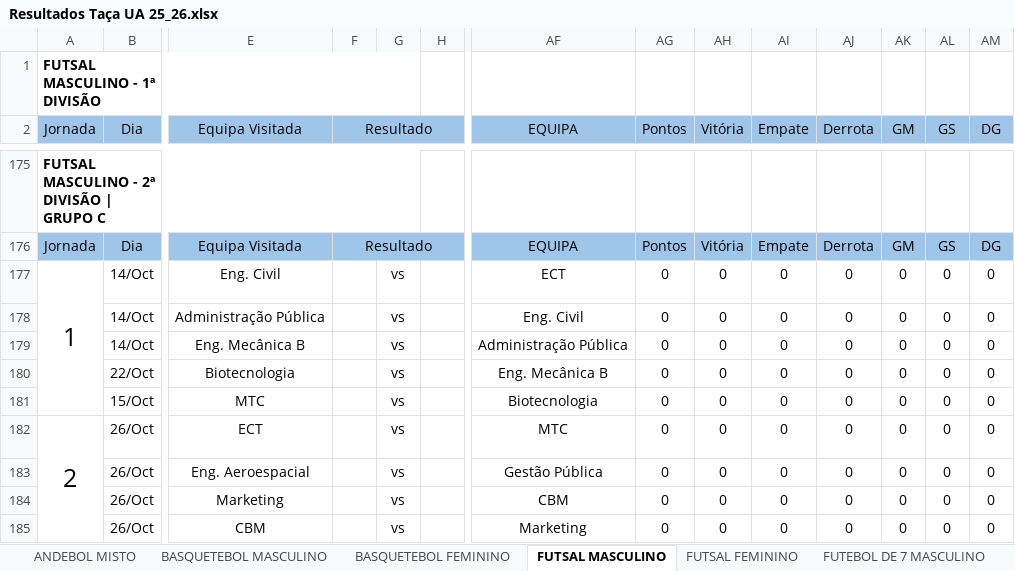
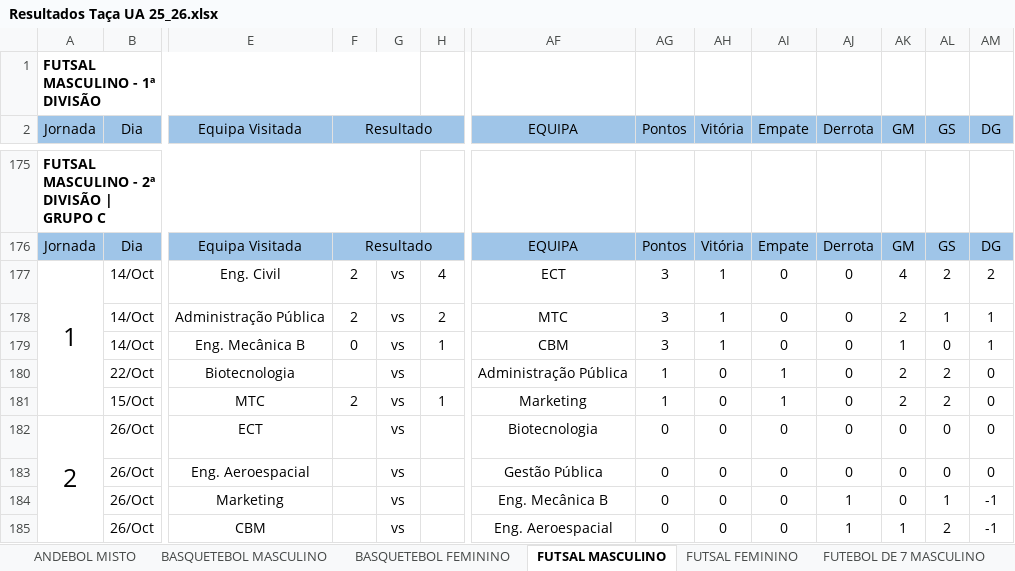
Before and after one commit to SlicF/mmr_ta-aua, an Excel workbook: Resultados Taça UA 25_26.xlsx, sheet FUTSAL MASCULINO, drawn as a sheet; only a part is shown, gaps mark what is left out; values as stored, in another font and other column widths than the file's, no borders; charts and pictures not drawn; the diff covers the shown part only; the diff names each change by its address in the sheet, - before the commit and + after, or states it on an @@ line.

```diff
--- a/Resultados Taça UA 25_26.xlsx (sheet FUTSAL MASCULINO)
+++ b/Resultados Taça UA 25_26.xlsx (sheet FUTSAL MASCULINO)
-F177:F178 (Resultado): (empty)
+F177:F178 (Resultado): 2
-H177: (empty)
+H177: 4
-AG177:AG179 (Pontos): 0
+AG177:AG179 (Pontos): 3
-AH177:AH179 (Vitória): 0
+AH177:AH179 (Vitória): 1
-AK177 (GM): 0
+AK177 (GM): 4
-AL177 (GS): 0
+AL177 (GS): 2
-AM177 (DG): 0
+AM177 (DG): 2
-H178: (empty)
+H178: 2
-AF178 (EQUIPA): Eng. Civil
+AF178 (EQUIPA): MTC
-AK178 (GM): 0
+AK178 (GM): 2
-AL178 (GS): 0
+AL178 (GS): 1
-AM178:AM179 (DG): 0
+AM178:AM179 (DG): 1
-F179 (Resultado): (empty)
+F179 (Resultado): 0
-H179: (empty)
+H179: 1
-AF179 (EQUIPA): Administração Pública
+AF179 (EQUIPA): CBM
-AK179 (GM): 0
+AK179 (GM): 1
-AF180 (EQUIPA): Eng. Mecânica B
+AF180 (EQUIPA): Administração Pública
-AG180:AG181 (Pontos): 0
+AG180:AG181 (Pontos): 1
-AI180:AI181 (Empate): 0
+AI180:AI181 (Empate): 1
-AK180:AK181 (GM): 0
+AK180:AK181 (GM): 2
-AL180:AL181 (GS): 0
+AL180:AL181 (GS): 2
-F181 (Resultado): (empty)
+F181 (Resultado): 2
-H181: (empty)
+H181: 1
-AF181 (EQUIPA): Biotecnologia
+AF181 (EQUIPA): Marketing
-AF182 (EQUIPA): MTC
+AF182 (EQUIPA): Biotecnologia
-AF184 (EQUIPA): CBM
+AF184 (EQUIPA): Eng. Mecânica B
-AJ184:AJ185 (Derrota): 0
+AJ184:AJ185 (Derrota): 1
-AL184 (GS): 0
+AL184 (GS): 1
-AM184:AM185 (DG): 0
+AM184:AM185 (DG): -1
-AF185 (EQUIPA): Marketing
+AF185 (EQUIPA): Eng. Aeroespacial
-AK185 (GM): 0
+AK185 (GM): 1
-AL185 (GS): 0
+AL185 (GS): 2
```
Also changed, not shown: 122 edited cells elsewhere in this sheet, sheet VOLEIBOL FEMININO, hidden cells, backup_Resultados Taça UA 25_26.xlsx, 17 other files.
